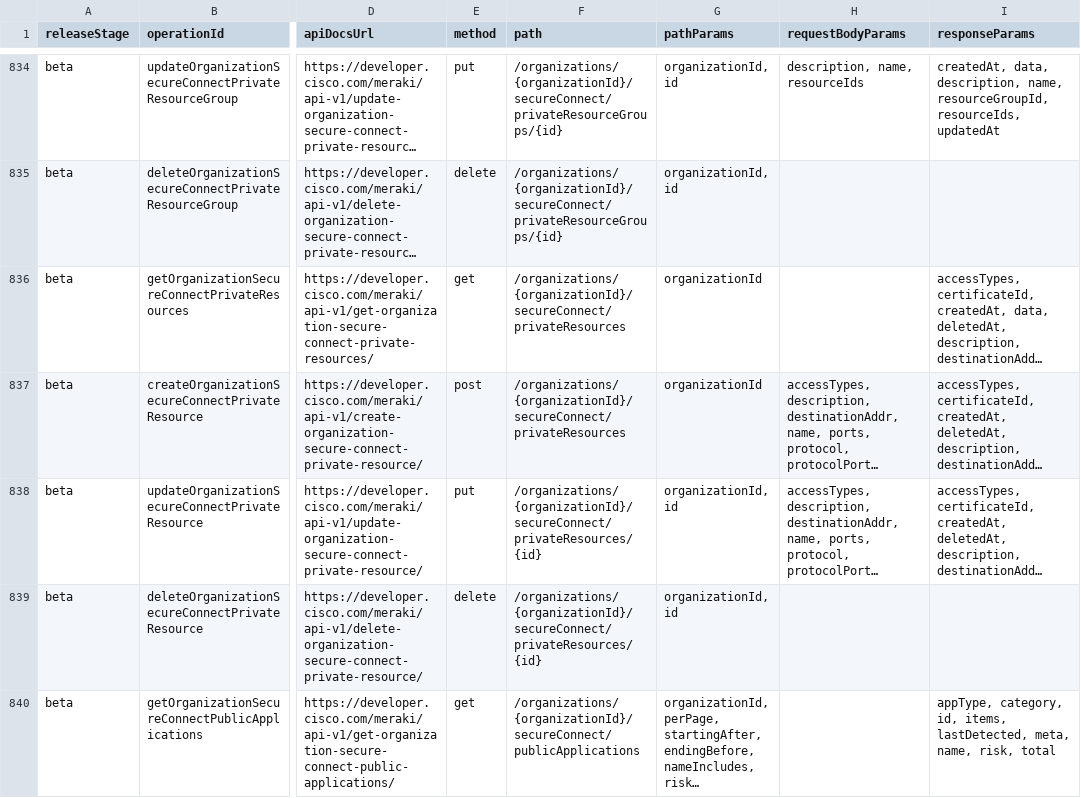
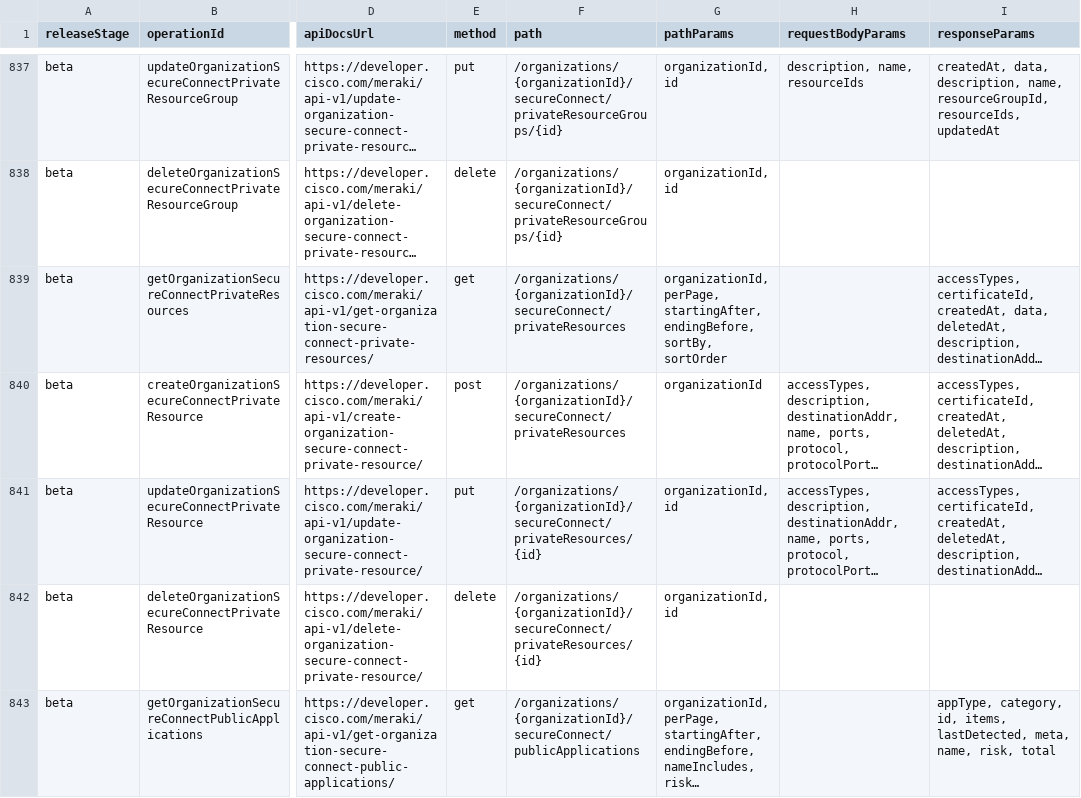
Before and after one commit to CiscoDevNet/Meraki-Dashboard-API-v1-Documentation, a CSV file: docs/api-index/meraki-api-index.csv, drawn as a sheet; only a part is shown, gaps mark what is left out; long unchanged cells end in …; addresses are those after the commit; the diff covers the shown part only; the diff names each change by its address in the sheet, - before the commit and + after, or states it on an @@ line.

```diff
--- a/docs/api-index/meraki-api-index.csv
+++ b/docs/api-index/meraki-api-index.csv
-G839 (pathParams): organizationId
+G839 (pathParams): organizationId, perPage, startingAfter, endingBefore, sortBy, sortOrder
```
Also changed, not shown: 7 added rows and 34 edited cells elsewhere in this file, 2 other files.
